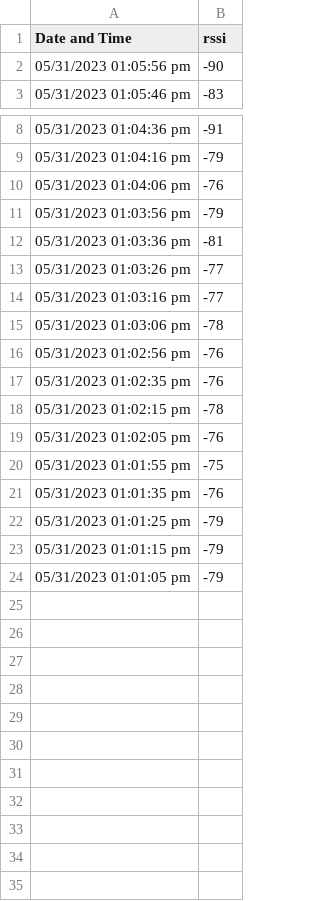
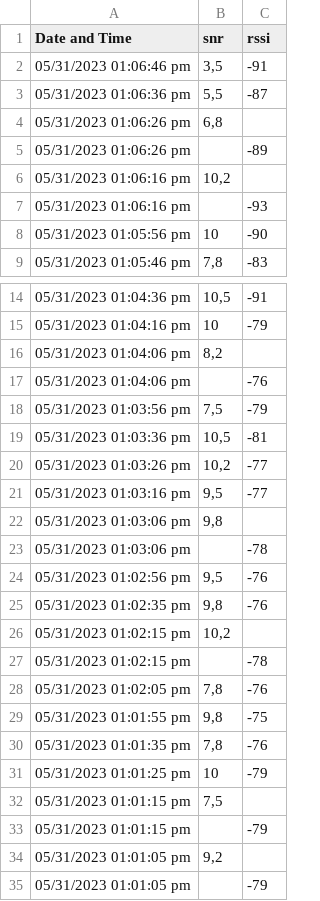
Before and after one commit to mikeicd/projetocsf, a CSV file: data/auditorio.csv, drawn as a sheet; only a part is shown, gaps mark what is left out; the diff names each change by its address in the sheet, - before the commit and + after, or states it on an @@ line.

```diff
--- a/data/auditorio.csv
+++ b/data/auditorio.csv
+column B (snr), rows 8-9: 10 | 7,8; rows 14-15: 10,5 | 10; rows 18-21: 7,5 | 10,5 | 10,2 | 9,5; rows 24-25: 9,5 | 9,8; rows 28-31: 7,8 | 9,8 | 7,8 | 10
+row 2: 05/31/2023 01:06:46 pm | 3,5 | -91
+row 3: 05/31/2023 01:06:36 pm | 5,5 | -87
+row 4: 05/31/2023 01:06:26 pm | 6,8
+row 5: 05/31/2023 01:06:26 pm |  | -89
+row 6: 05/31/2023 01:06:16 pm | 10,2
+row 7: 05/31/2023 01:06:16 pm |  | -93
+row 16: 05/31/2023 01:04:06 pm | 8,2
+row 22: 05/31/2023 01:03:06 pm | 9,8
+row 26: 05/31/2023 01:02:15 pm | 10,2
+row 32: 05/31/2023 01:01:15 pm | 7,5
+row 34: 05/31/2023 01:01:05 pm | 9,2
```
Also changed, not shown: data/acesso-quadra.csv, data/biblioteca.csv, 8 other files.
